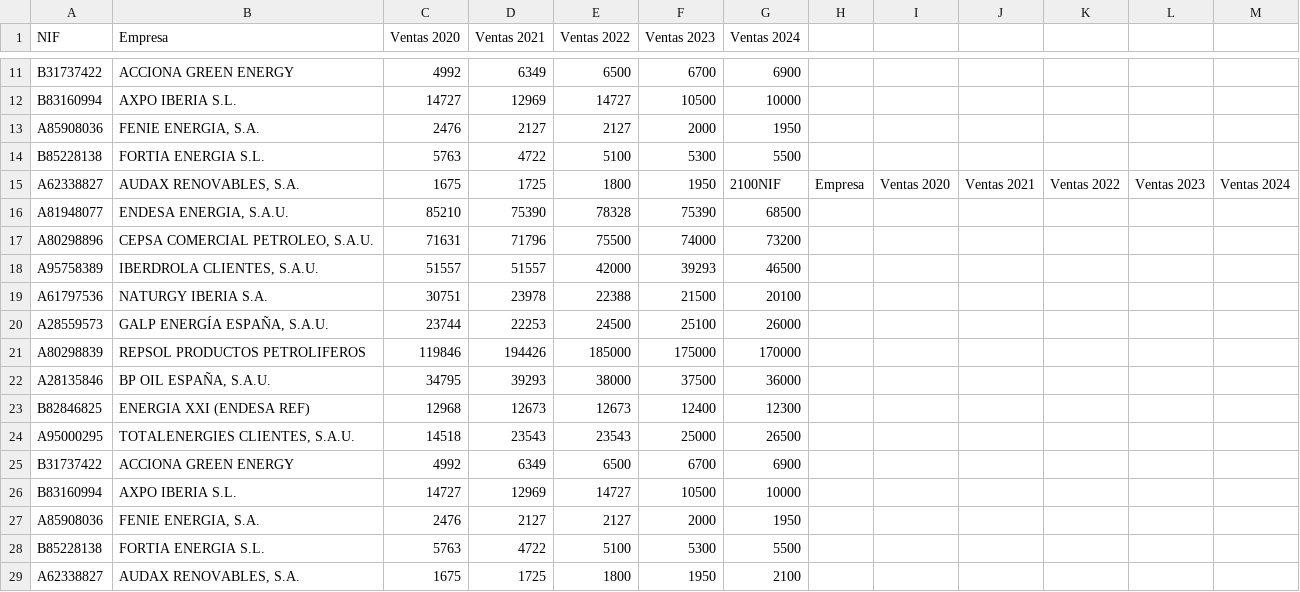
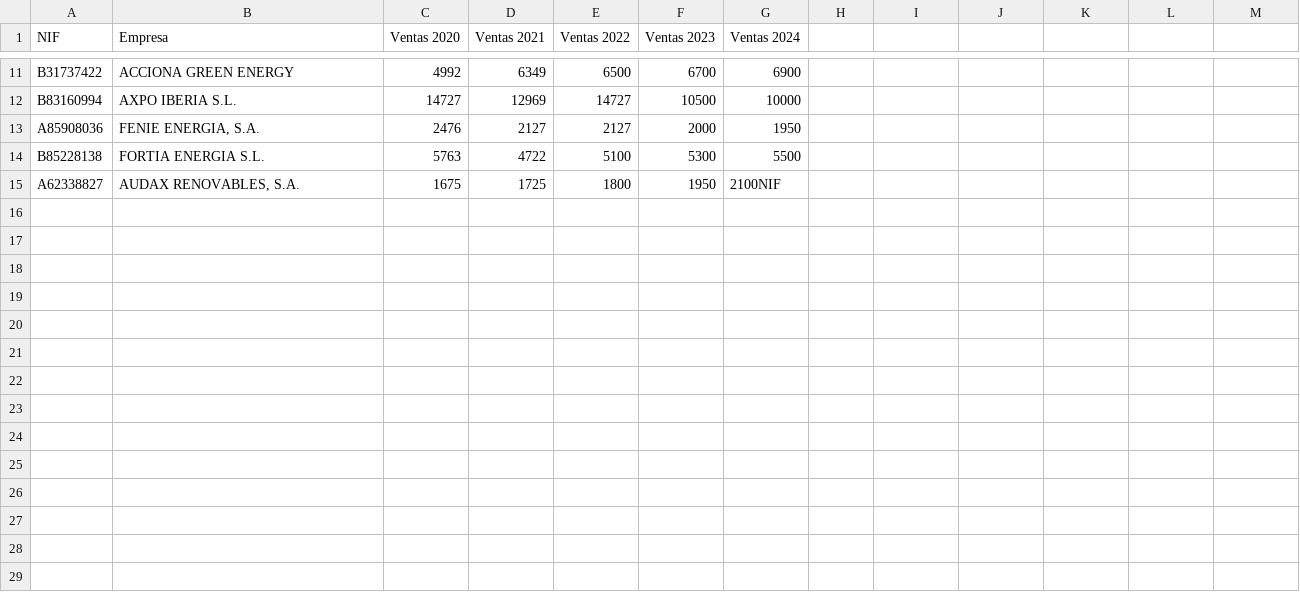
Before and after one commit to samuelgamito-Energy/Webpage, a CSV file: ventas_boe.csv, drawn as a sheet; only a part is shown, gaps mark what is left out.

```diff
--- a/ventas_boe.csv
+++ b/ventas_boe.csv
@@ -14,16 +14,2 @@ A85908036;FENIE ENERGIA, S.A.;2476;2127;2127;2000;1950
 B85228138;FORTIA ENERGIA S.L.;5763;4722;5100;5300;5500
-A62338827;AUDAX RENOVABLES, S.A.;1675;1725;1800;1950;2100NIF;Empresa;Ventas 2020;Ventas 2021;Ventas 2022;Ventas 2023;Ventas 2024
-A81948077;ENDESA ENERGIA, S.A.U.;85210;75390;78328;75390;68500
-A80298896;CEPSA COMERCIAL PETROLEO, S.A.U.;71631;71796;75500;74000;73200
-A95758389;IBERDROLA CLIENTES, S.A.U.;51557;51557;42000;39293;46500
-A61797536;NATURGY IBERIA S.A.;30751;23978;22388;21500;20100
-A28559573;GALP ENERGÍA ESPAÑA, S.A.U.;23744;22253;24500;25100;26000
-A80298839;REPSOL PRODUCTOS PETROLIFEROS;119846;194426;185000;175000;170000
-A28135846;BP OIL ESPAÑA, S.A.U.;34795;39293;38000;37500;36000
-B82846825;ENERGIA XXI (ENDESA REF);12968;12673;12673;12400;12300
-A95000295;TOTALENERGIES CLIENTES, S.A.U.;14518;23543;23543;25000;26500
-B31737422;ACCIONA GREEN ENERGY;4992;6349;6500;6700;6900
-B83160994;AXPO IBERIA S.L.;14727;12969;14727;10500;10000
-A85908036;FENIE ENERGIA, S.A.;2476;2127;2127;2000;1950
-B85228138;FORTIA ENERGIA S.L.;5763;4722;5100;5300;5500
-A62338827;AUDAX RENOVABLES, S.A.;1675;1725;1800;1950;2100
+A62338827;AUDAX RENOVABLES, S.A.;1675;1725;1800;1950;2100NIF
```
Also changed, not shown: 3 other files.
